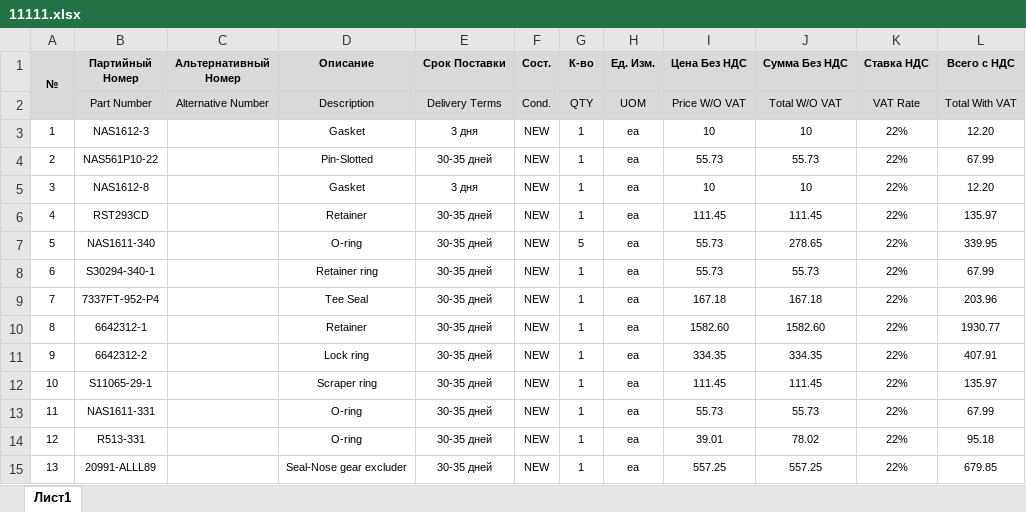
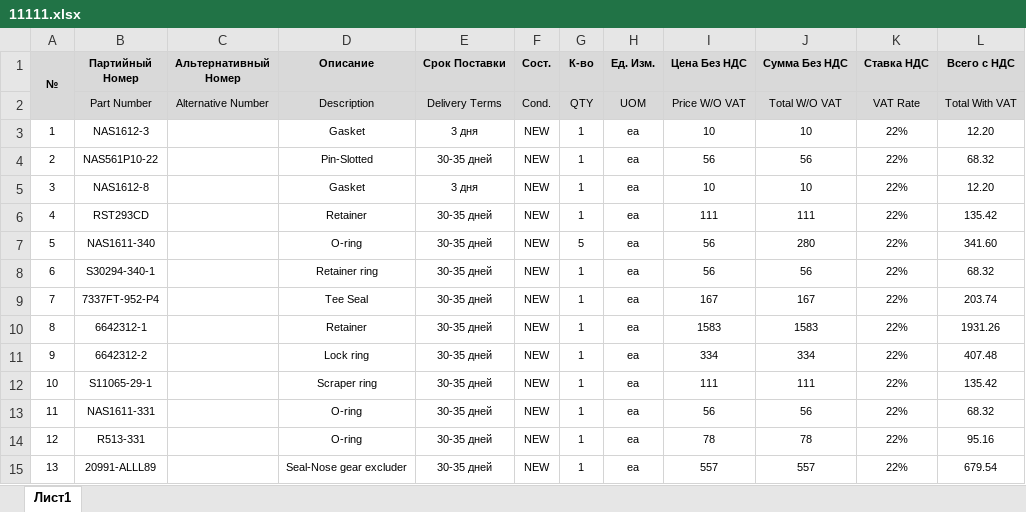
Before and after one commit to alexanderp-cell/Main, an Excel workbook: 11111.xlsx, sheet Лист1, drawn as a sheet; only a part is shown; values as stored, in another font and other column widths than the file's, no borders; the diff covers the shown part only; the diff names each change by its address in the sheet, - before the commit and + after, or states it on an @@ line.

```diff
--- a/11111.xlsx (sheet Лист1)
+++ b/11111.xlsx (sheet Лист1)
-I4 (Цена Без НДС): 55.73
+I4 (Цена Без НДС): 56
-J4 (Сумма Без НДС): 55.73
+J4 (Сумма Без НДС): 56
-L4 (Всего с НДС): 67.99
+L4 (Всего с НДС): 68.32
-I6 (Цена Без НДС): 111.45
+I6 (Цена Без НДС): 111
-J6 (Сумма Без НДС): 111.45
+J6 (Сумма Без НДС): 111
-L6 (Всего с НДС): 135.97
+L6 (Всего с НДС): 135.42
-I7:I8 (Цена Без НДС): 55.73
+I7:I8 (Цена Без НДС): 56
-J7 (Сумма Без НДС): 278.65
+J7 (Сумма Без НДС): 280
-L7 (Всего с НДС): 339.95
+L7 (Всего с НДС): 341.60
-J8 (Сумма Без НДС): 55.73
+J8 (Сумма Без НДС): 56
-L8 (Всего с НДС): 67.99
+L8 (Всего с НДС): 68.32
-I9 (Цена Без НДС): 167.18
+I9 (Цена Без НДС): 167
-J9 (Сумма Без НДС): 167.18
+J9 (Сумма Без НДС): 167
-L9 (Всего с НДС): 203.96
+L9 (Всего с НДС): 203.74
-I10 (Цена Без НДС): 1582.60
+I10 (Цена Без НДС): 1583
-J10 (Сумма Без НДС): 1582.60
+J10 (Сумма Без НДС): 1583
-L10 (Всего с НДС): 1930.77
+L10 (Всего с НДС): 1931.26
-I11 (Цена Без НДС): 334.35
+I11 (Цена Без НДС): 334
-J11 (Сумма Без НДС): 334.35
+J11 (Сумма Без НДС): 334
-L11 (Всего с НДС): 407.91
+L11 (Всего с НДС): 407.48
-I12 (Цена Без НДС): 111.45
+I12 (Цена Без НДС): 111
-J12 (Сумма Без НДС): 111.45
+J12 (Сумма Без НДС): 111
-L12 (Всего с НДС): 135.97
+L12 (Всего с НДС): 135.42
-I13 (Цена Без НДС): 55.73
+I13 (Цена Без НДС): 56
-J13 (Сумма Без НДС): 55.73
+J13 (Сумма Без НДС): 56
-L13 (Всего с НДС): 67.99
+L13 (Всего с НДС): 68.32
-I14 (Цена Без НДС): 39.01
+I14 (Цена Без НДС): 78
-J14 (Сумма Без НДС): 78.02
+J14 (Сумма Без НДС): 78
-L14 (Всего с НДС): 95.18
+L14 (Всего с НДС): 95.16
-I15 (Цена Без НДС): 557.25
+I15 (Цена Без НДС): 557
-J15 (Сумма Без НДС): 557.25
+J15 (Сумма Без НДС): 557
-L15 (Всего с НДС): 679.85
+L15 (Всего с НДС): 679.54
```
Also changed, not shown: 21 edited cells elsewhere in this sheet.
